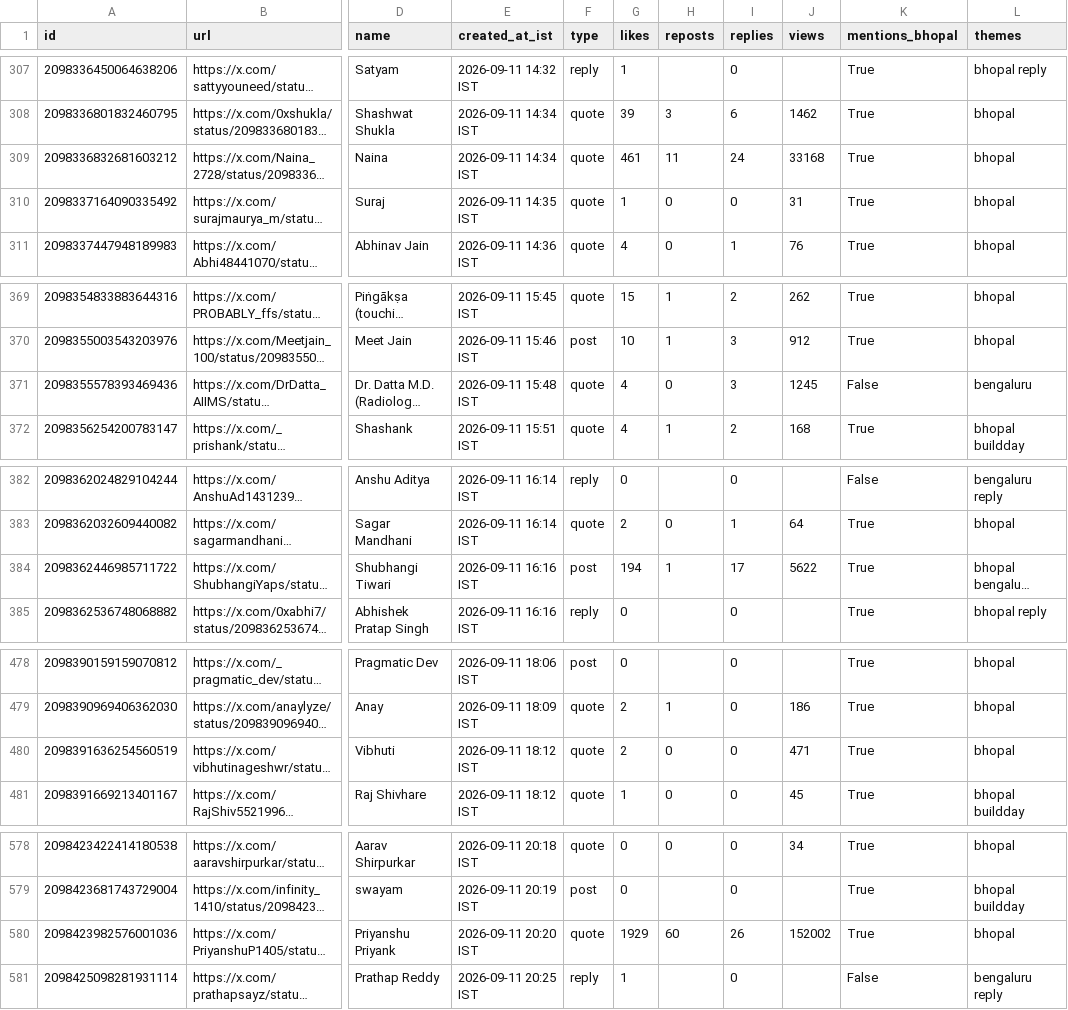
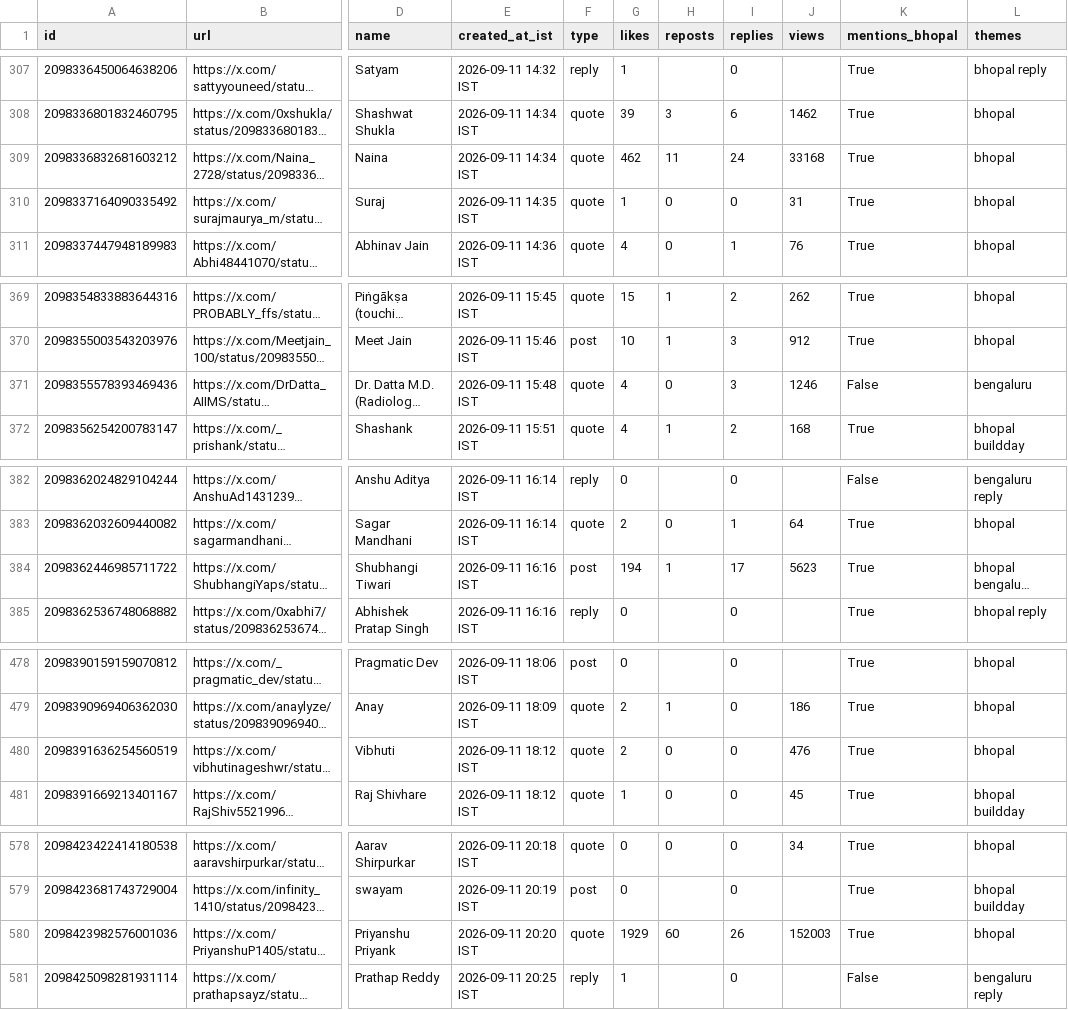
Before and after one commit to Vishal4742/claude-community-bhopal, a CSV file: blog/fable-5-1-build-days-bhopal/tweets.csv, drawn as a sheet; only a part is shown, gaps mark what is left out; long unchanged cells end in …; the diff covers the shown part only; the diff names each change by its address in the sheet, - before the commit and + after, or states it on an @@ line.

```diff
--- a/blog/fable-5-1-build-days-bhopal/tweets.csv
+++ b/blog/fable-5-1-build-days-bhopal/tweets.csv
-G309 (likes): 461
+G309 (likes): 462
-J371 (views): 1245
+J371 (views): 1246
-J384 (views): 5622
+J384 (views): 5623
-J480 (views): 471
+J480 (views): 476
-J580 (views): 152002
+J580 (views): 152003
```
Also changed, not shown: 9 edited cells elsewhere in this file, 2 other files.
